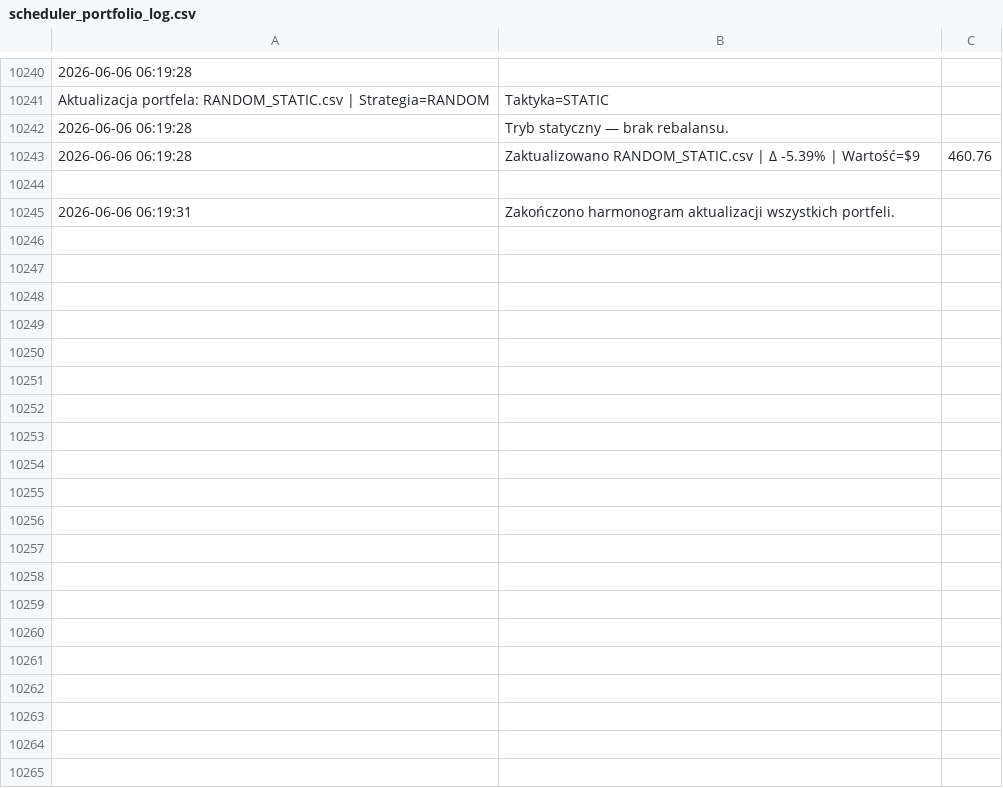
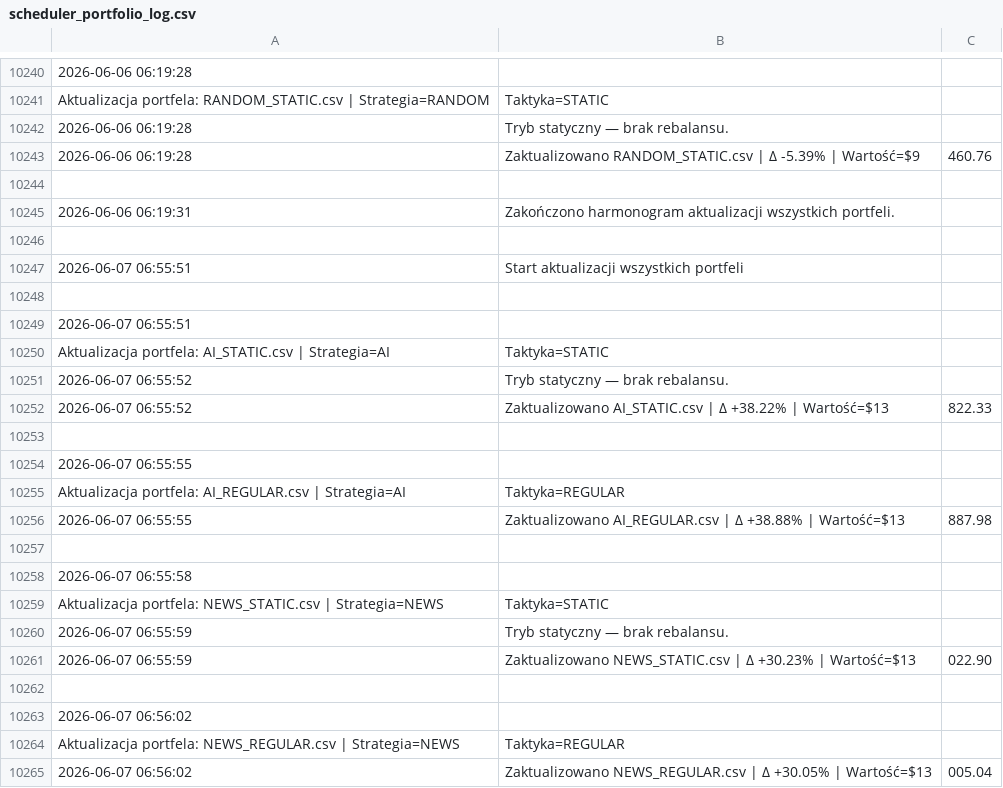
Before and after one commit to borawskiD/AI_STOCK_BOT, a CSV file: results/update_logs/scheduler_portfolio_log.csv, drawn as a sheet; only a part is shown, gaps mark what is left out; the diff covers the shown part only.

```diff
--- a/results/update_logs/scheduler_portfolio_log.csv
+++ b/results/update_logs/scheduler_portfolio_log.csv
@@ -10245 +10245,21 @@
 2026-06-06 06:19:31,Zakończono harmonogram aktualizacji wszystkich portfeli.
+
+2026-06-07 06:55:51,Start aktualizacji wszystkich portfeli
+
+2026-06-07 06:55:51,
+ Aktualizacja portfela: AI_STATIC.csv | Strategia=AI, Taktyka=STATIC
+2026-06-07 06:55:52,Tryb statyczny — brak rebalansu.
+2026-06-07 06:55:52,Zaktualizowano AI_STATIC.csv | Δ +38.22% | Wartość=$13,822.33
+
+2026-06-07 06:55:55,
+ Aktualizacja portfela: AI_REGULAR.csv | Strategia=AI, Taktyka=REGULAR
+2026-06-07 06:55:55,Zaktualizowano AI_REGULAR.csv | Δ +38.88% | Wartość=$13,887.98
+
+2026-06-07 06:55:58,
+ Aktualizacja portfela: NEWS_STATIC.csv | Strategia=NEWS, Taktyka=STATIC
+2026-06-07 06:55:59,Tryb statyczny — brak rebalansu.
+2026-06-07 06:55:59,Zaktualizowano NEWS_STATIC.csv | Δ +30.23% | Wartość=$13,022.90
+
+2026-06-07 06:56:02,
+ Aktualizacja portfela: NEWS_REGULAR.csv | Strategia=NEWS, Taktyka=REGULAR
+2026-06-07 06:56:02,Zaktualizowano NEWS_REGULAR.csv | Δ +30.05% | Wartość=$13,005.04
```
Also changed, not shown: 26 added rows elsewhere in this file, results/portfolios/AI_TRIGGER.csv, results/portfolios/NEWS_TRIGGER.csv, 1 other file.
